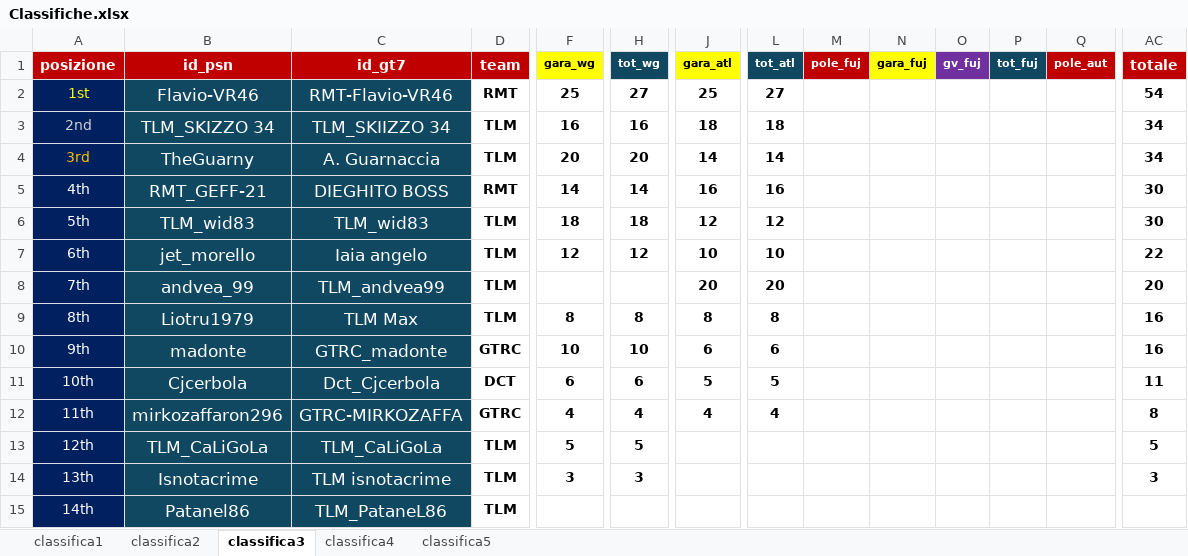
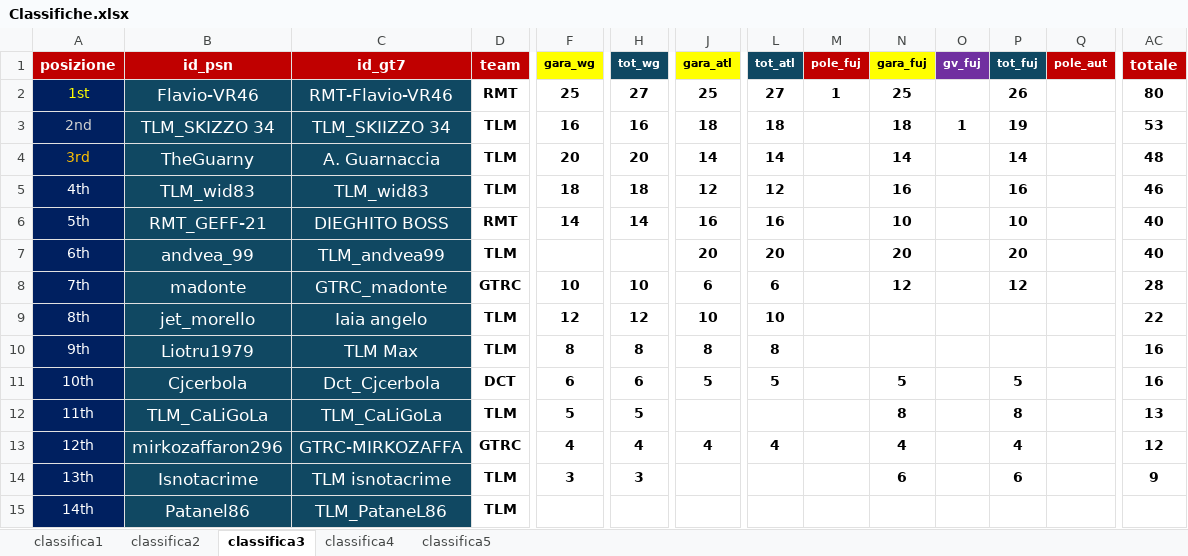
Before and after one commit to Parenji/AllTraction, an Excel workbook: Classifiche.xlsx, sheet classifica3, drawn as a sheet; only a part is shown, gaps mark what is left out; values as stored, in another font and other column widths than the file's, no borders; removed rows and columns are numbered as before the commit, all else as after; rows hold the shown columns only; the diff names each change by its address in the sheet, - before the commit and + after, or states it on an @@ line.

Commit message:
gara 3

```diff
--- a/Classifiche.xlsx (sheet classifica3)
+++ b/Classifiche.xlsx (sheet classifica3)
-M2 (pole_fuj): (empty)
+M2 (pole_fuj): 1
-N2 (gara_fuj): (empty)
+N2 (gara_fuj): 25
-P2 (tot_fuj): (empty)
+P2 (tot_fuj): 26
-AC2 (totale): 54
+AC2 (totale): 80
-N3 (gara_fuj): (empty)
+N3 (gara_fuj): 18
-O3 (gv_fuj): (empty)
+O3 (gv_fuj): 1
-P3 (tot_fuj): (empty)
+P3 (tot_fuj): 19
-AC3 (totale): 34
+AC3 (totale): 53
-N4 (gara_fuj): (empty)
+N4 (gara_fuj): 14
-P4 (tot_fuj): (empty)
+P4 (tot_fuj): 14
-AC4 (totale): 34
+AC4 (totale): 48
-row 5: 4th | RMT_GEFF-21 | DIEGHITO BOSS | RMT | 14 | 14 | 16 | 16 |  |  |  |  |  | 30
-A5 (posizione): 5th
+A5 (posizione): 4th
-N5 (gara_fuj): (empty)
+N5 (gara_fuj): 16
-P5 (tot_fuj): (empty)
+P5 (tot_fuj): 16
-AC5 (totale): 30
+AC5 (totale): 46
+row 6: 5th | RMT_GEFF-21 | DIEGHITO BOSS | RMT | 14 | 14 | 16 | 16 |  | 10 |  | 10 |  | 40
+row 7: 6th | andvea_99 | TLM_andvea99 | TLM |  |  | 20 | 20 |  | 20 |  | 20 |  | 40
+row 8: 7th | madonte | GTRC_madonte | GTRC | 10 | 10 | 6 | 6 |  | 12 |  | 12 |  | 28
-A9 (posizione): 6th
+A9 (posizione): 8th
-row 8: 7th | andvea_99 | TLM_andvea99 | TLM |  |  | 20 | 20 |  |  |  |  |  | 20
-A10 (posizione): 8th
+A10 (posizione): 9th
-row 10: 9th | madonte | GTRC_madonte | GTRC | 10 | 10 | 6 | 6 |  |  |  |  |  | 16
-N11 (gara_fuj): (empty)
+N11 (gara_fuj): 5
-P11 (tot_fuj): (empty)
+P11 (tot_fuj): 5
-AC11 (totale): 11
+AC11 (totale): 16
+row 12: 11th | TLM_CaLiGoLa | TLM_CaLiGoLa | TLM | 5 | 5 |  |  |  | 8 |  | 8 |  | 13
-A13 (posizione): 11th
+A13 (posizione): 12th
-N13 (gara_fuj): (empty)
+N13 (gara_fuj): 4
-P13 (tot_fuj): (empty)
+P13 (tot_fuj): 4
-AC13 (totale): 8
+AC13 (totale): 12
-row 13: 12th | TLM_CaLiGoLa | TLM_CaLiGoLa | TLM | 5 | 5 |  |  |  |  |  |  |  | 5
-N14 (gara_fuj): (empty)
+N14 (gara_fuj): 6
-P14 (tot_fuj): (empty)
+P14 (tot_fuj): 6
-AC14 (totale): 3
+AC14 (totale): 9
```
Also changed, not shown: sheet classifica5, sheet classifica4, sheet classifica1, sheet classifica2, formulas that keep their value, 10 other files.
